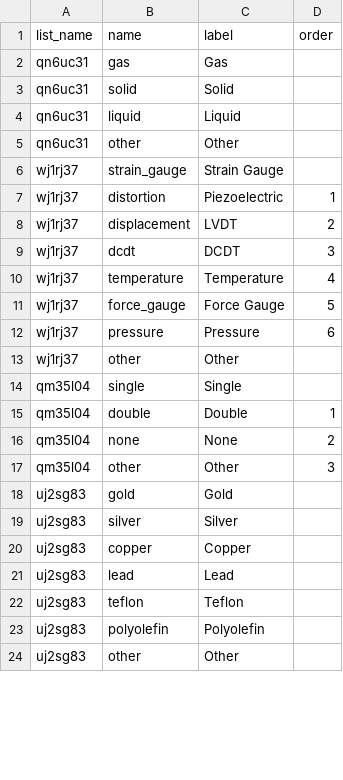
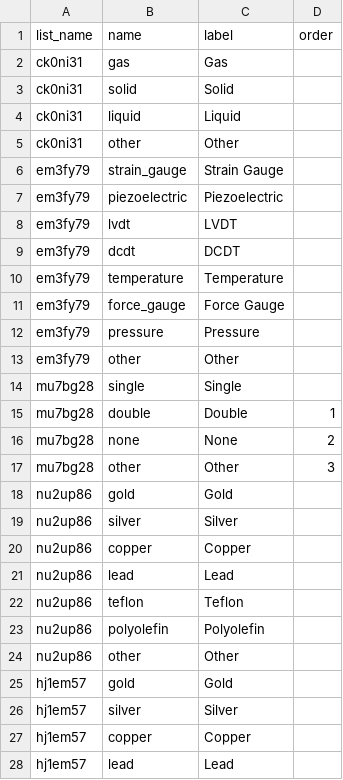
Before and after one commit to StraboSpot/strabo-mobile, a CSV file: www/app/data-models/micro/experimental-set-up-choices.csv, drawn as a sheet; only a part is shown; the diff covers the shown part only.

```diff
--- a/www/app/data-models/micro/experimental-set-up-choices.csv
+++ b/www/app/data-models/micro/experimental-set-up-choices.csv
@@ -1,24 +1,28 @@
 list_name,name,label,order
-qn6uc31,gas,Gas,
-qn6uc31,solid,Solid,
-qn6uc31,liquid,Liquid,
-qn6uc31,other,Other,
-wj1rj37,strain_gauge,Strain Gauge,
-wj1rj37,distortion,Piezoelectric,1
-wj1rj37,displacement,LVDT,2
-wj1rj37,dcdt,DCDT,3
-wj1rj37,temperature,Temperature,4
-wj1rj37,force_gauge,Force Gauge,5
-wj1rj37,pressure,Pressure,6
-wj1rj37,other,Other,
-qm35l04,single,Single,
-qm35l04,double,Double,1
-qm35l04,none,None,2
-qm35l04,other,Other,3
-uj2sg83,gold,Gold,
-uj2sg83,silver,Silver,
-uj2sg83,copper,Copper,
-uj2sg83,lead,Lead,
-uj2sg83,teflon,Teflon,
-uj2sg83,polyolefin,Polyolefin,
-uj2sg83,other,Other,
+ck0ni31,gas,Gas,
+ck0ni31,solid,Solid,
+ck0ni31,liquid,Liquid,
+ck0ni31,other,Other,
+em3fy79,strain_gauge,Strain Gauge,
+em3fy79,piezoelectric,Piezoelectric,
+em3fy79,lvdt,LVDT,
+em3fy79,dcdt,DCDT,
+em3fy79,temperature,Temperature,
+em3fy79,force_gauge,Force Gauge,
+em3fy79,pressure,Pressure,
+em3fy79,other,Other,
+mu7bg28,single,Single,
+mu7bg28,double,Double,1
+mu7bg28,none,None,2
+mu7bg28,other,Other,3
+nu2up86,gold,Gold,
+nu2up86,silver,Silver,
+nu2up86,copper,Copper,
+nu2up86,lead,Lead,
+nu2up86,teflon,Teflon,
+nu2up86,polyolefin,Polyolefin,
+nu2up86,other,Other,
+hj1em57,gold,Gold,
+hj1em57,silver,Silver,
+hj1em57,copper,Copper,
+hj1em57,lead,Lead,
```
Also changed, not shown: 26 added rows, 15 removed rows and 16 edited cells elsewhere in this file, www/app/data-models/micro/experimental-results-choices.csv, www/app/data-models/micro/experimental-results-survey.csv, 1 other file.
